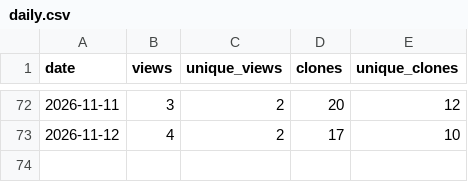
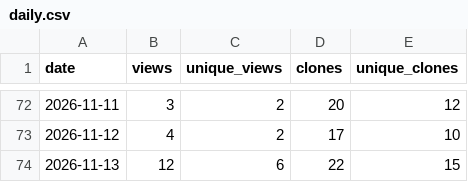
Before and after one commit to Isualc/dayz-ai-survivor, a CSV file: docs/traffic/daily.csv, drawn as a sheet; only a part is shown, gaps mark what is left out.

```diff
--- a/docs/traffic/daily.csv
+++ b/docs/traffic/daily.csv
@@ -73 +73,2 @@ date,views,unique_views,clones,unique_clones
 2026-11-12,4,2,17,10
+2026-11-13,12,6,22,15
```
Also changed, not shown: docs/traffic/paths.csv, docs/traffic/referrers.csv, 1 other file.
